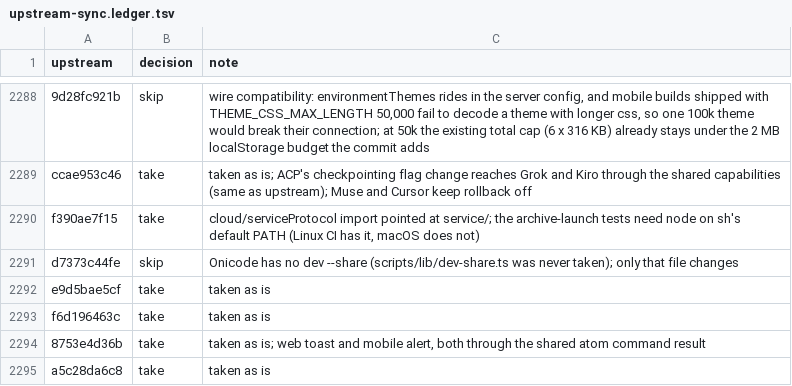
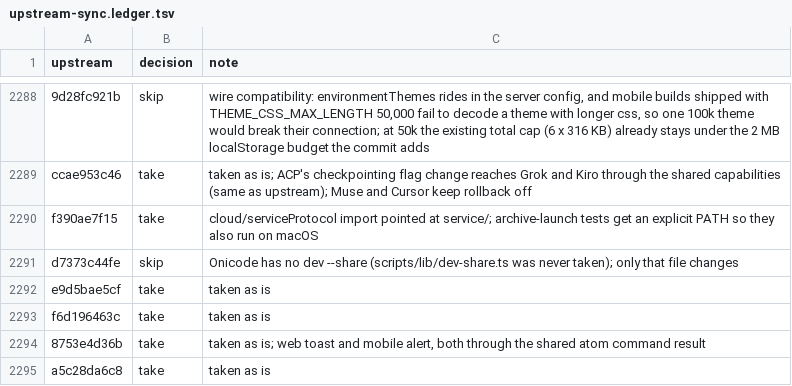
Before and after one commit to aislopware/onicode, a TSV file: scripts/upstream-sync.ledger.tsv, drawn as a sheet; only a part is shown, gaps mark what is left out; the diff names each change by its address in the sheet, - before the commit and + after, or states it on an @@ line.

```diff
--- a/scripts/upstream-sync.ledger.tsv
+++ b/scripts/upstream-sync.ledger.tsv
-C2290 (note): …at service/; the archive-launch tests need node on sh's default PATH (Linux CI has it, macOS does not)
+C2290 (note): …at service/; archive-launch tests get an explicit PATH so they also run on macOS
```
Also changed, not shown: 1 other file.
